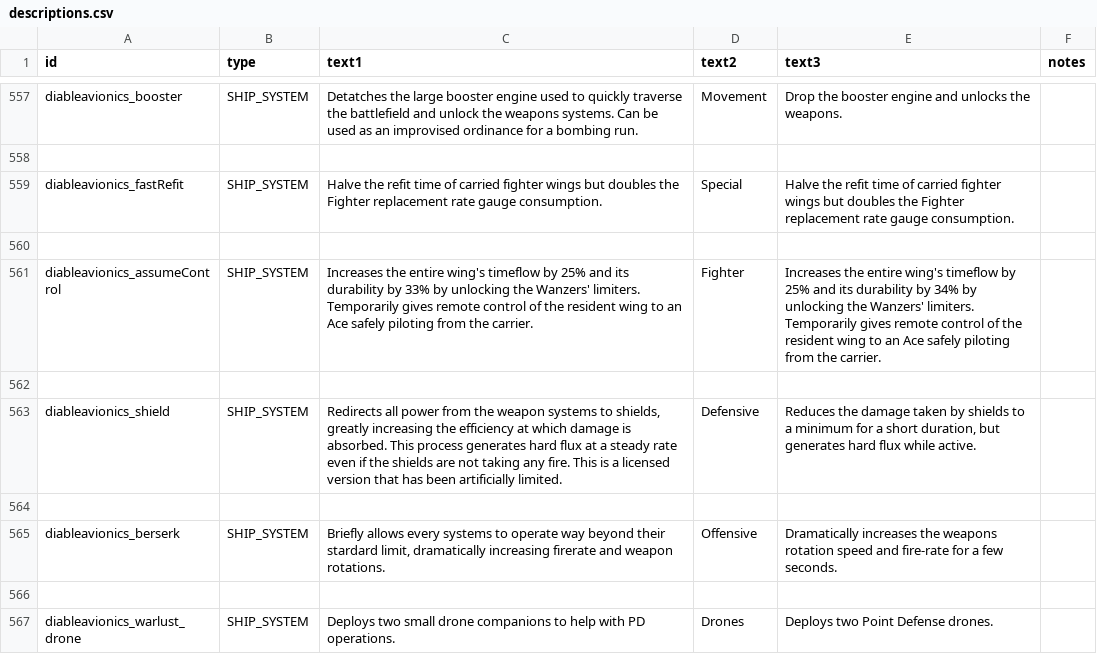
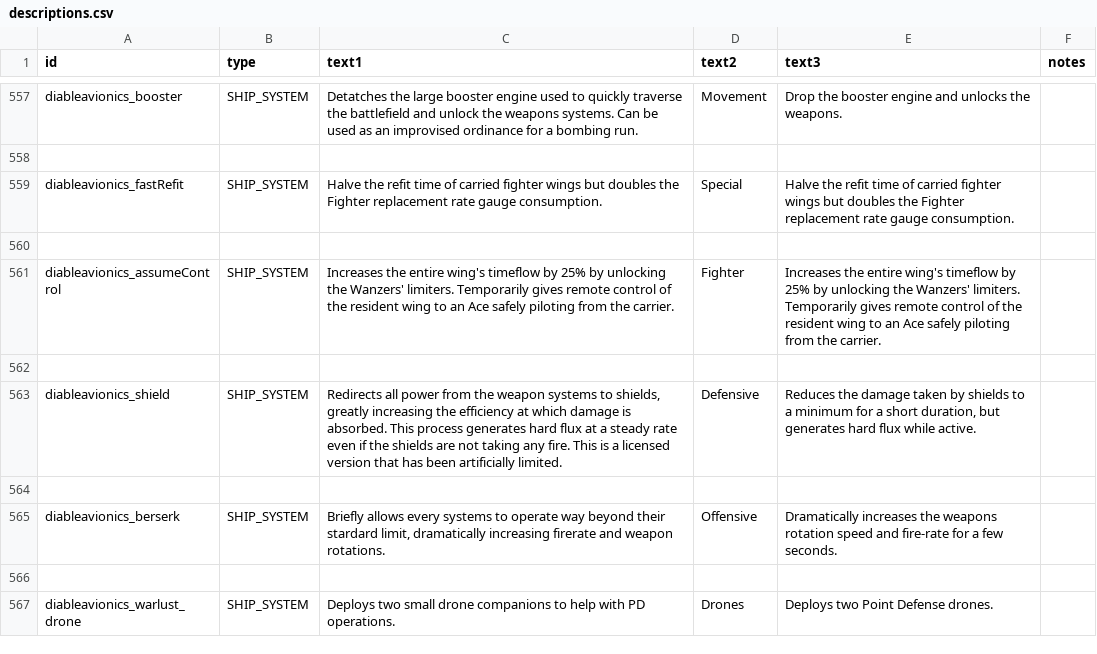
Before and after one commit to TIDAL88/diable_avionics_original_flavor, a CSV file: data/strings/descriptions.csv, drawn as a sheet; only a part is shown, gaps mark what is left out.

```diff
--- a/data/strings/descriptions.csv
+++ b/data/strings/descriptions.csv
@@ -785,3 +785,3 @@ diableavionics_fastRefit,SHIP_SYSTEM,Halve the refit time of carried fighter win
 ,,,,,
-diableavionics_assumeControl,SHIP_SYSTEM,Increases the entire wing's timeflow by 25% and its durability by 33% by unlocking the Wanzers' limiters. Temporarily gives remote control of the resident wing to an Ace safely piloting from the carrier.,Fighter,Increases the entire wing's timeflow by 25% and its durability by 34% by unlocking the Wanzers' limiters. Temporarily gives remote control of the resident wing to an Ace safely piloting from the carrier.,
+diableavionics_assumeControl,SHIP_SYSTEM,Increases the entire wing's timeflow by 25% by unlocking the Wanzers' limiters. Temporarily gives remote control of the resident wing to an Ace safely piloting from the carrier.,Fighter,Increases the entire wing's timeflow by 25% by unlocking the Wanzers' limiters. Temporarily gives remote control of the resident wing to an Ace safely piloting from the carrier.,
 ,,,,,
```
Also changed, not shown: data/hulls/ship_data.csv, 7 other files.
